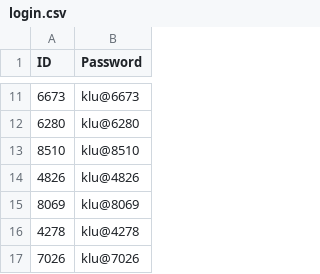
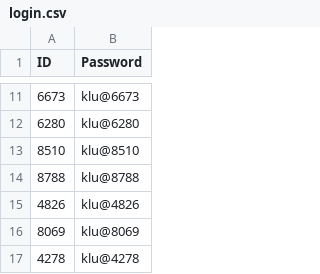
Before and after one commit to klu2300031699/COHORT-DATA, a CSV file: public/login.csv, drawn as a sheet; only a part is shown, gaps mark what is left out; the shorter side is filled out with more unchanged rows; the diff names each change by its address in the sheet, - before the commit and + after, or states it on an @@ line.

Commit message:
add new data

```diff
--- a/public/login.csv
+++ b/public/login.csv
+row 14: 8788 | klu@8788
```
